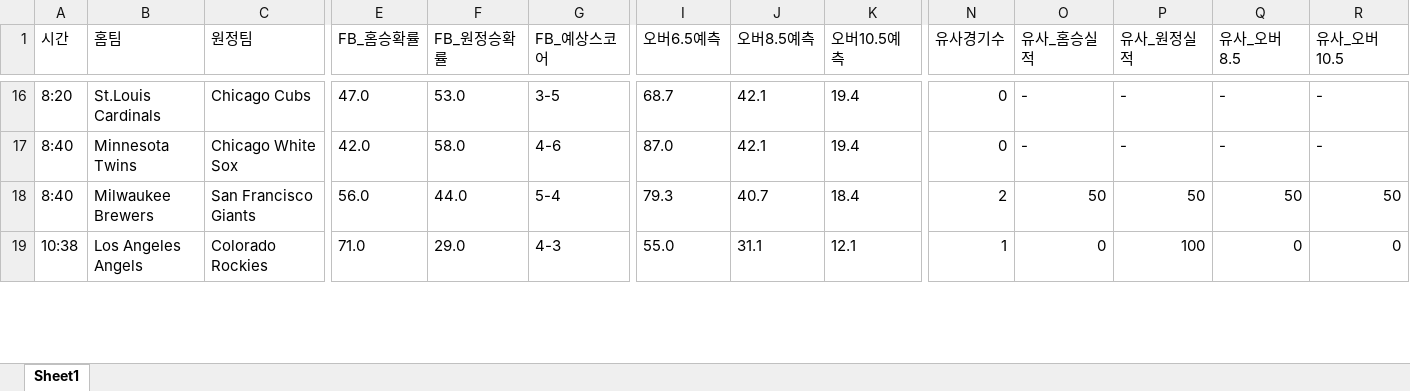
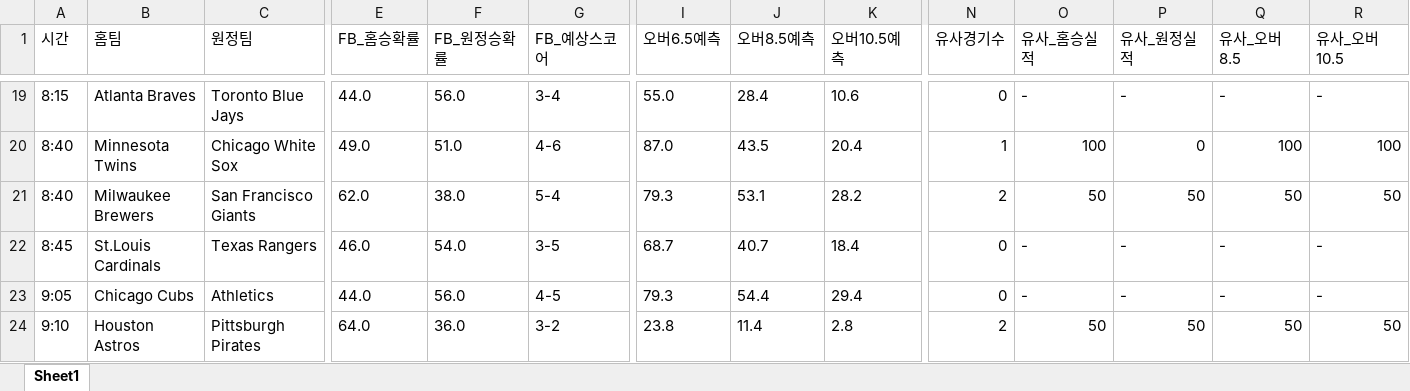
Before and after one commit to kongkong79/ai-pick, an Excel workbook: baseball_today.xlsx, sheet Sheet1, drawn as a sheet; only a part is shown, gaps mark what is left out; values as stored, in another font and other column widths than the file's, no borders; removed rows and columns are numbered as before the commit, all else as after; rows hold the shown columns only; the diff covers the shown part only; the diff names each change by its address in the sheet, - before the commit and + after, or states it on an @@ line.

```diff
--- a/baseball_today.xlsx (sheet Sheet1)
+++ b/baseball_today.xlsx (sheet Sheet1)
-A19 (시간): 8:20
+A19 (시간): 8:15
-B19 (홈팀): St.Louis Cardinals
+B19 (홈팀): Atlanta Braves
-C19 (원정팀): Chicago Cubs
+C19 (원정팀): Toronto Blue Jays
-E19 (FB_홈승확률): 47.0
+E19 (FB_홈승확률): 44.0
-F19 (FB_원정승확률): 53.0
+F19 (FB_원정승확률): 56.0
-G19 (FB_예상스코어): 3-5
+G19 (FB_예상스코어): 3-4
-I19 (오버6.5예측): 68.7
+I19 (오버6.5예측): 55.0
-J19 (오버8.5예측): 42.1
+J19 (오버8.5예측): 28.4
-K19 (오버10.5예측): 19.4
+K19 (오버10.5예측): 10.6
-E20 (FB_홈승확률): 42.0
+E20 (FB_홈승확률): 49.0
-F20 (FB_원정승확률): 58.0
+F20 (FB_원정승확률): 51.0
-J20 (오버8.5예측): 42.1
+J20 (오버8.5예측): 43.5
-K20 (오버10.5예측): 19.4
+K20 (오버10.5예측): 20.4
-N20 (유사경기수): 0
+N20 (유사경기수): 1
-O20 (유사_홈승실적): -
+O20 (유사_홈승실적): 100
-P20 (유사_원정실적): -
+P20 (유사_원정실적): 0
-Q20 (유사_오버8.5): -
+Q20 (유사_오버8.5): 100
-R20 (유사_오버10.5): -
+R20 (유사_오버10.5): 100
-E21 (FB_홈승확률): 56.0
+E21 (FB_홈승확률): 62.0
-F21 (FB_원정승확률): 44.0
+F21 (FB_원정승확률): 38.0
-J21 (오버8.5예측): 40.7
+J21 (오버8.5예측): 53.1
-K21 (오버10.5예측): 18.4
+K21 (오버10.5예측): 28.2
-row 19: 10:38 | Los Angeles Angels | Colorado Rockies | 71.0 | 29.0 | 4-3 | 55.0 | 31.1 | 12.1 | 1 | 0 | 100 | 0 | 0
+row 22: 8:45 | St.Louis Cardinals | Texas Rangers | 46.0 | 54.0 | 3-5 | 68.7 | 40.7 | 18.4 | 0 | - | - | - | -
+row 23: 9:05 | Chicago Cubs | Athletics | 44.0 | 56.0 | 4-5 | 79.3 | 54.4 | 29.4 | 0 | - | - | - | -
+row 24: 9:10 | Houston Astros | Pittsburgh Pirates | 64.0 | 36.0 | 3-2 | 23.8 | 11.4 | 2.8 | 2 | 50 | 50 | 50 | 50
```
Also changed, not shown: 3 added rows and 44 edited cells elsewhere in this sheet.
